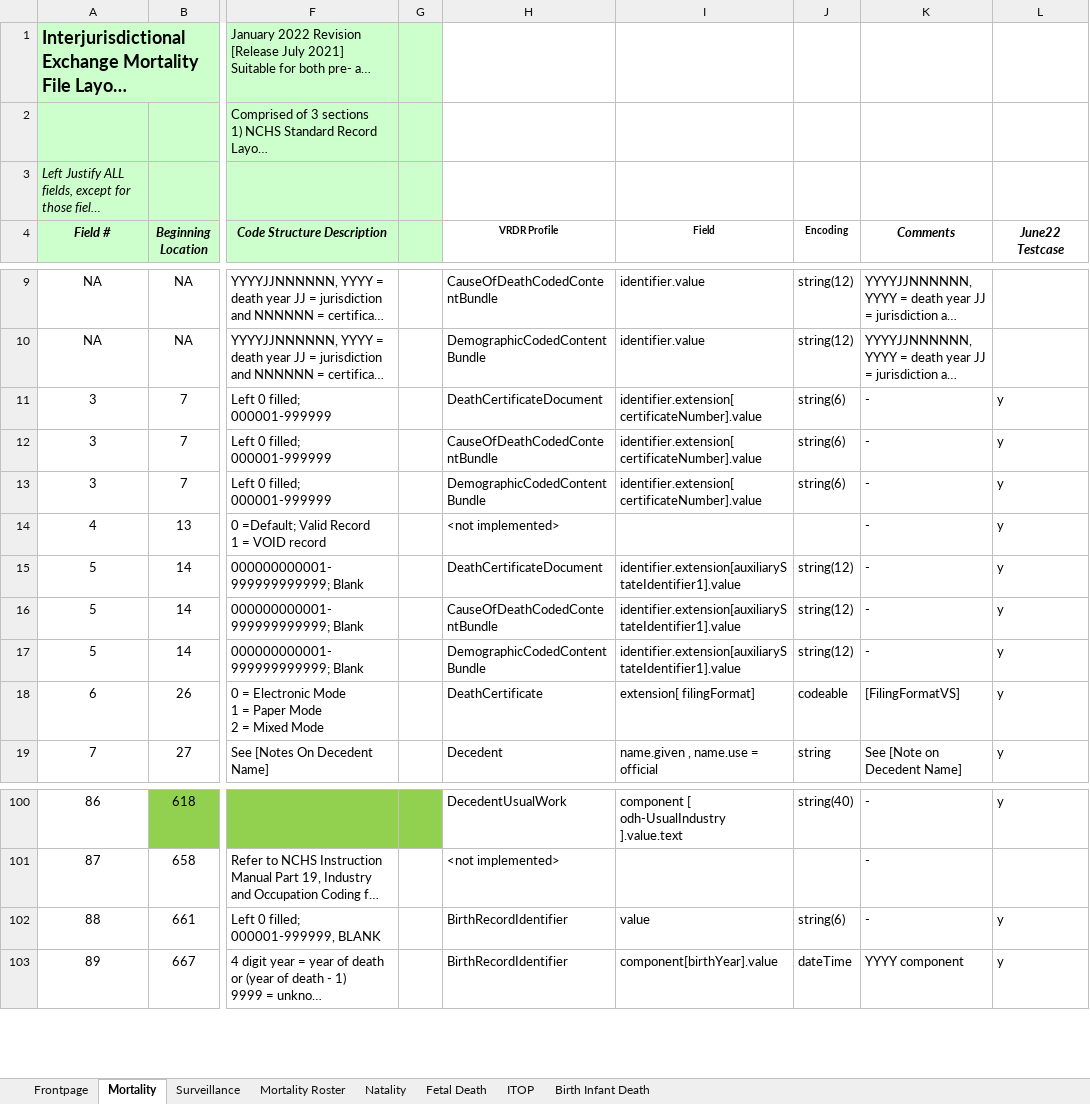
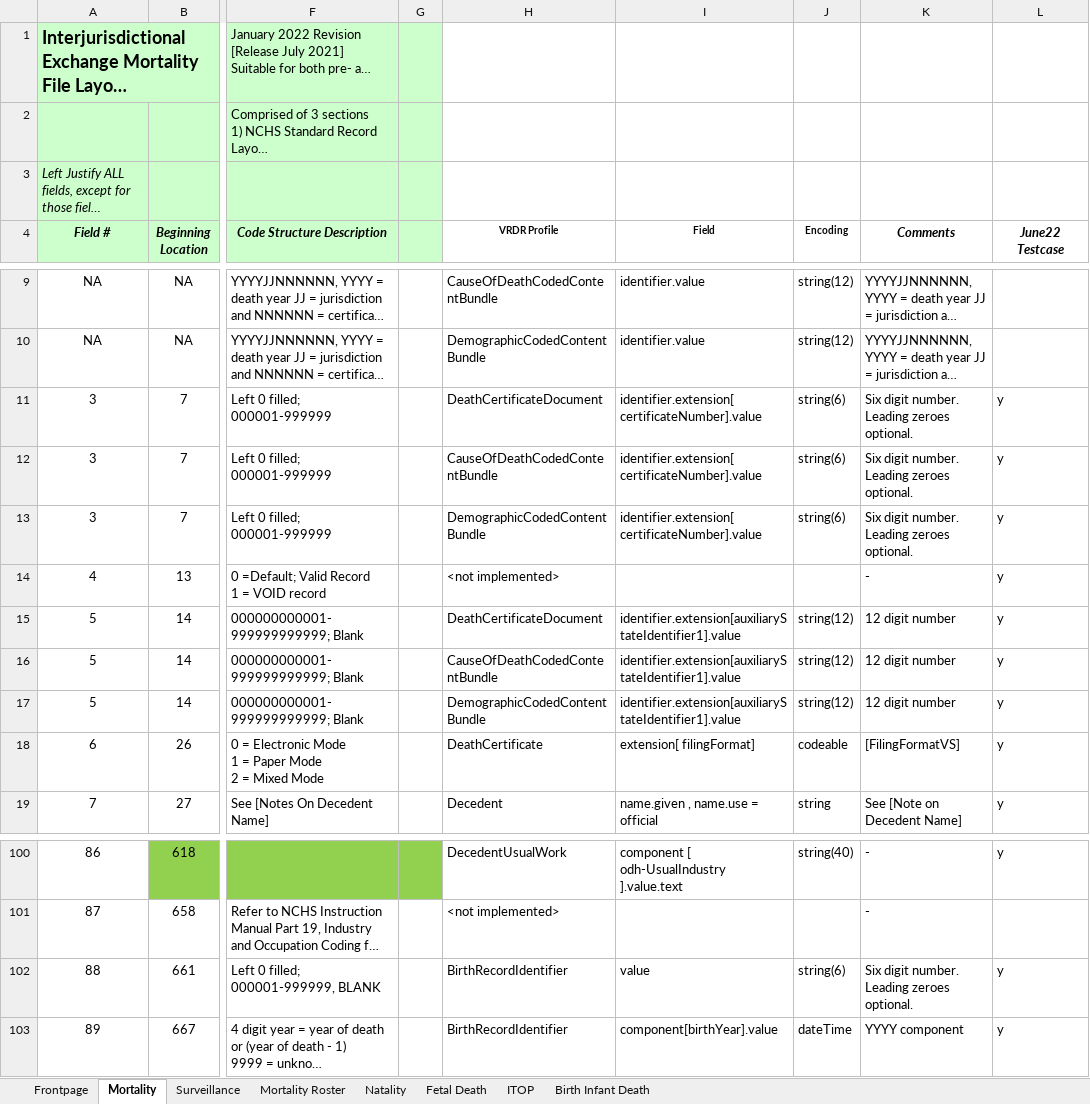
Before and after one commit to HL7/vrdr, an Excel workbook: input/images/IJE_File_Layouts_Version_2021_FHIR.xlsx, sheet Mortality, drawn as a sheet; only a part is shown, gaps mark what is left out; long unchanged cells end in …; values as stored, in another font and other column widths than the file's, no borders; the diff names each change by its address in the sheet, - before the commit and + after, or states it on an @@ line.

```diff
--- a/input/images/IJE_File_Layouts_Version_2021_FHIR.xlsx (sheet Mortality)
+++ b/input/images/IJE_File_Layouts_Version_2021_FHIR.xlsx (sheet Mortality)
-K11:K13 (Comments): -
+K11:K13 (Comments): Six digit number. Leading zeroes optional.
-K15:K17 (Comments): -
+K15:K17 (Comments): 12 digit number
-K102 (Comments): -
+K102 (Comments): Six digit number. Leading zeroes optional.
```
Also changed, not shown: 8 other files.
